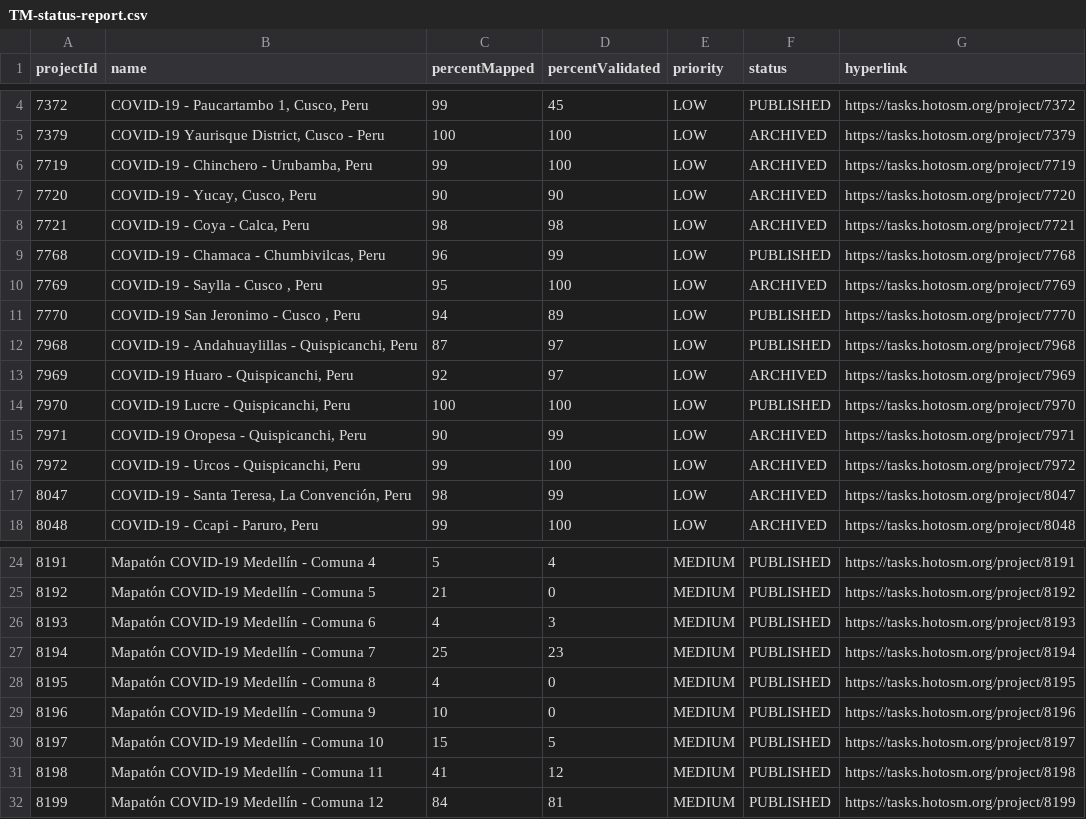
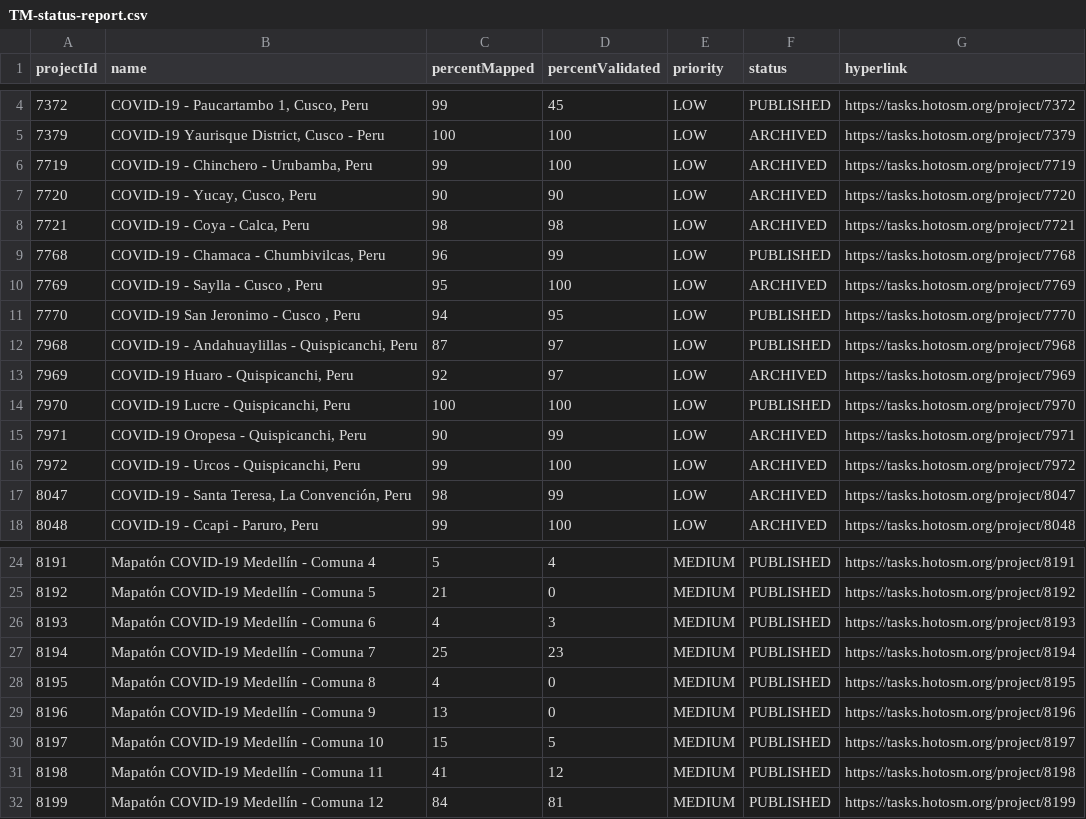
Before and after one commit to jarmokivekas/hotosm-activation-gis-data, a CSV file: 2019-12-covid-19/TM-status-report.csv, drawn as a sheet; only a part is shown, gaps mark what is left out; the diff covers the shown part only.

```diff
--- a/2019-12-covid-19/TM-status-report.csv
+++ b/2019-12-covid-19/TM-status-report.csv
@@ -10,3 +10,3 @@ projectId,name,percentMapped,percentValidated,priority,status,hyperlink
 7769,"COVID-19 - Saylla - Cusco , Peru",95,100,LOW,ARCHIVED,https://tasks.hotosm.org/project/7769
-7770,"COVID-19 San Jeronimo - Cusco , Peru",94,89,LOW,PUBLISHED,https://tasks.hotosm.org/project/7770
+7770,"COVID-19 San Jeronimo - Cusco , Peru",94,95,LOW,PUBLISHED,https://tasks.hotosm.org/project/7770
 7968,"COVID-19 - Andahuaylillas - Quispicanchi, Peru",87,97,LOW,PUBLISHED,https://tasks.hotosm.org/project/7968
@@ -28,3 +28,3 @@ projectId,name,percentMapped,percentValidated,priority,status,hyperlink
 8195,Mapatón COVID-19 Medellín - Comuna 8,4,0,MEDIUM,PUBLISHED,https://tasks.hotosm.org/project/8195
-8196,Mapatón COVID-19 Medellín - Comuna 9,10,0,MEDIUM,PUBLISHED,https://tasks.hotosm.org/project/8196
+8196,Mapatón COVID-19 Medellín - Comuna 9,13,0,MEDIUM,PUBLISHED,https://tasks.hotosm.org/project/8196
 8197,Mapatón COVID-19 Medellín - Comuna 10,15,5,MEDIUM,PUBLISHED,https://tasks.hotosm.org/project/8197
```
Also changed, not shown: 1 added row and 33 edited cells elsewhere in this file, 2 other files.
